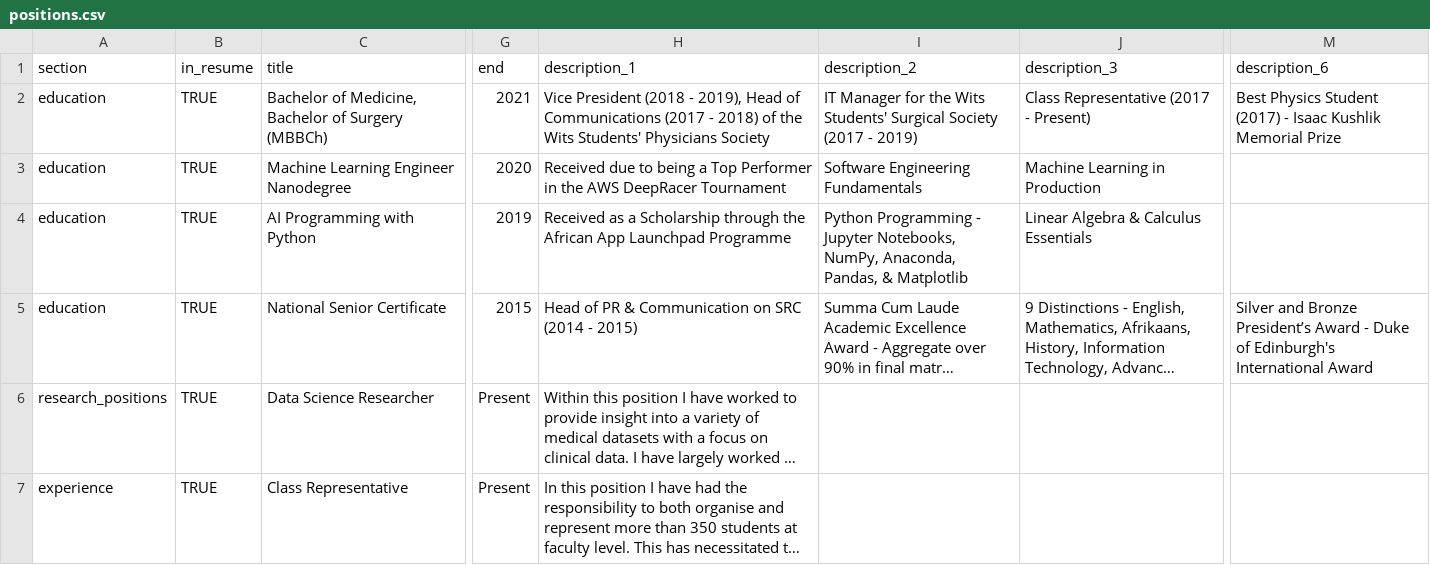
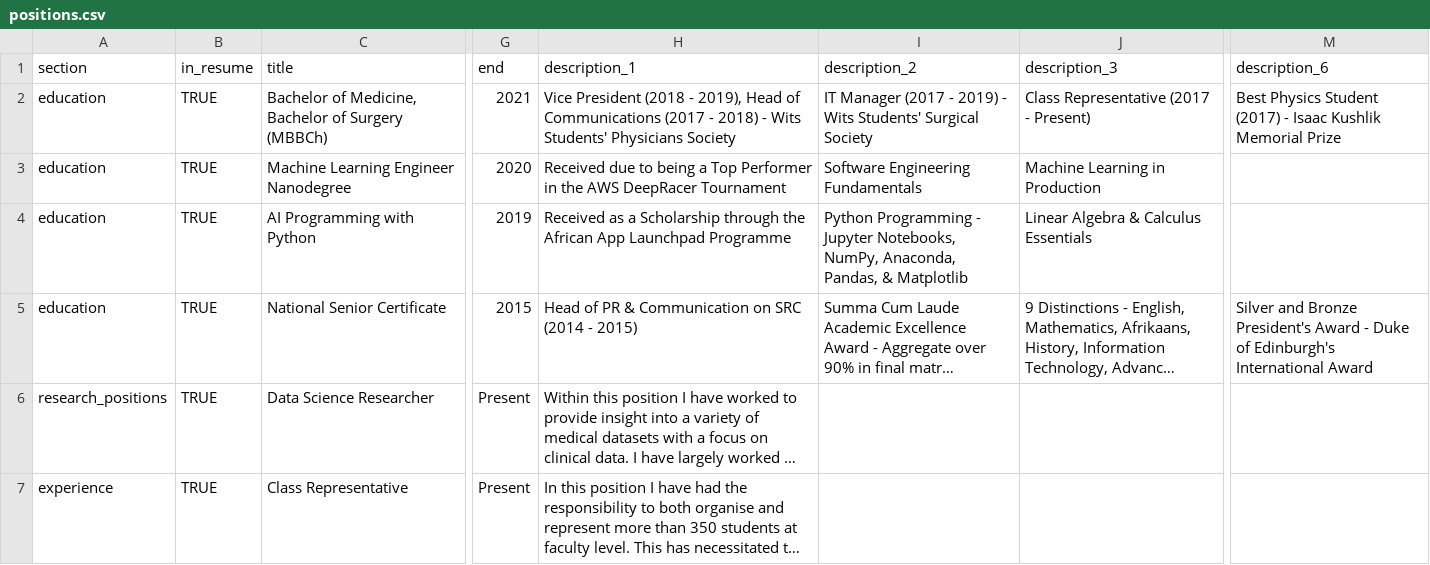
Before and after one commit to BradSegal/cv, a CSV file: positions.csv, drawn as a sheet; only a part is shown, gaps mark what is left out; long unchanged cells end in …; the diff covers the shown part only; the diff names each change by its address in the sheet, - before the commit and + after, or states it on an @@ line.

```diff
--- a/positions.csv
+++ b/positions.csv
-H2 (description_1): …- 2018) of the Wits Students'…
+H2 (description_1): …- 2018) - Wits Students'…
-I2 (description_2): IT Manager for the Wits Students' Surgical Society (2017 - 2019)
+I2 (description_2): IT Manager (2017 - 2019) - Wits Students' Surgical Society
-M5 (description_6): …and Bronze President’s Award -…
+M5 (description_6): …and Bronze President's Award -…
```
Also changed, not shown: 1 added row and 4 edited cells elsewhere in this file, 4 other files.
